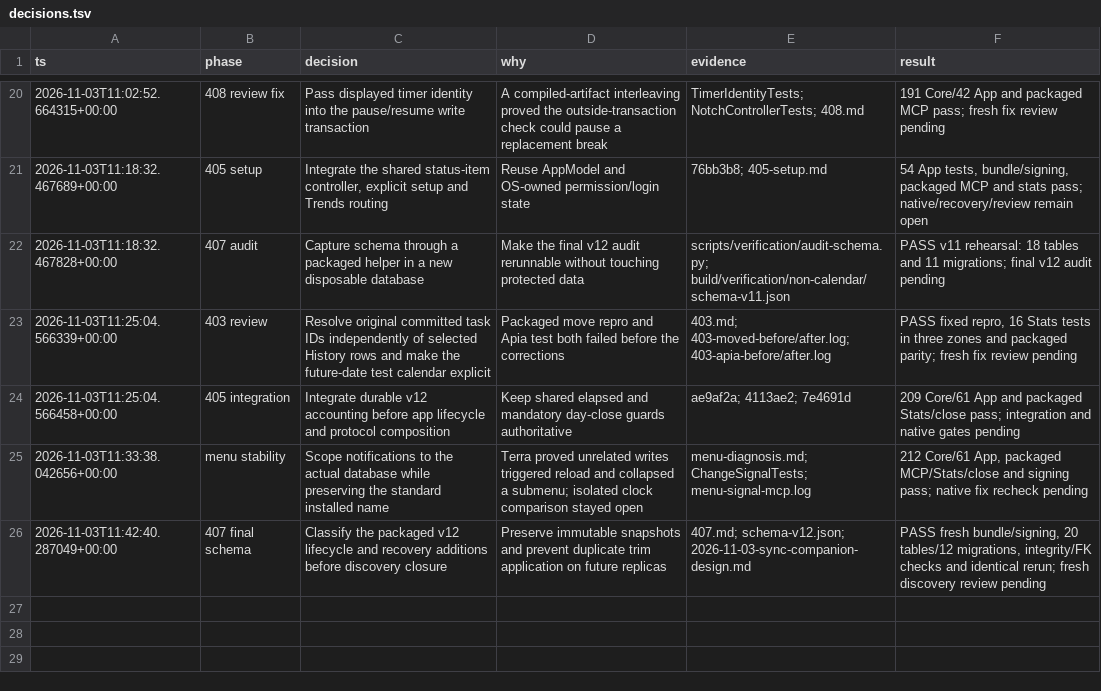
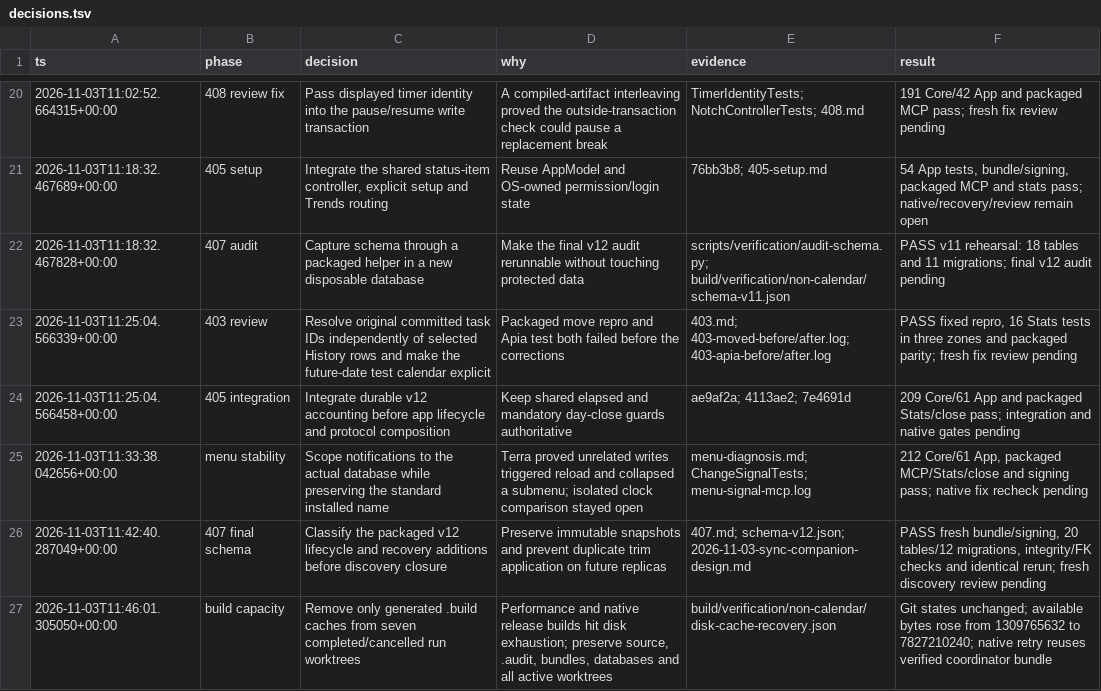
Before and after one commit to ddeyalla/three, a TSV file: docs/verification/non-calendar/decisions.tsv, drawn as a sheet; only a part is shown, gaps mark what is left out.

Commit message:
Record bounded build-cache recovery after disk exhaustion

```diff
--- a/docs/verification/non-calendar/decisions.tsv
+++ b/docs/verification/non-calendar/decisions.tsv
@@ -26 +26,2 @@ ts	phase	decision	why	evidence	result
 2026-11-03T11:42:40.287049+00:00	407 final schema	Classify the packaged v12 lifecycle and recovery additions before discovery closure	Preserve immutable snapshots and prevent duplicate trim application on future replicas	407.md; schema-v12.json; 2026-11-03-sync-companion-design.md	PASS fresh bundle/signing, 20 tables/12 migrations, integrity/FK checks and identical rerun; fresh discovery review pending
+2026-11-03T11:46:01.305050+00:00	build capacity	Remove only generated .build caches from seven completed/cancelled run worktrees	Performance and native release builds hit disk exhaustion; preserve source, .audit, bundles, databases and all active worktrees	build/verification/non-calendar/disk-cache-recovery.json	Git states unchanged; available bytes rose from 1309765632 to 7827210240; native retry reuses verified coordinator bundle
```
